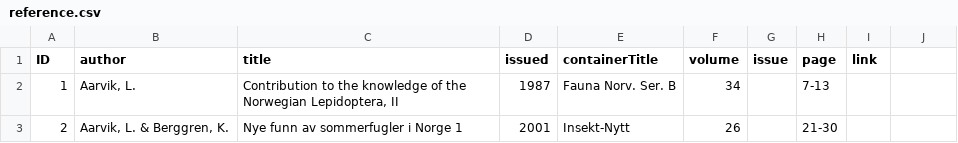
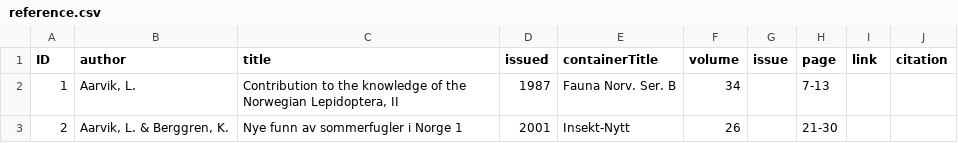
Before and after one commit to dhobern/pterophoroidea, a CSV file: coldp/data/reference.csv, drawn as a sheet; only a part is shown; the diff names each change by its address in the sheet, - before the commit and + after, or states it on an @@ line.

```diff
--- a/coldp/data/reference.csv
+++ b/coldp/data/reference.csv
-J1: (empty)
+J1: citation
```
Also changed, not shown: coldp/data/name.csv, coldp/data/synonym.csv, 4 other files.
